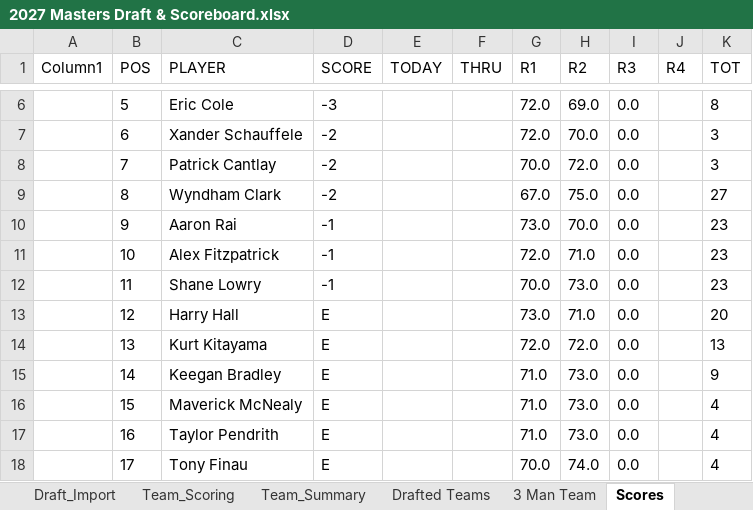
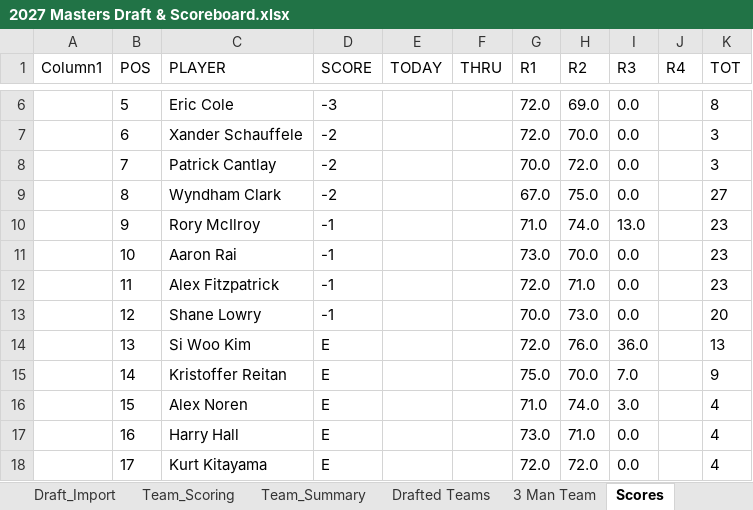
Before and after one commit to Melbs98/2027-Masters-Ctown, an Excel workbook: data/2027 Masters Draft & Scoreboard.xlsx, sheet Scores, drawn as a sheet; only a part is shown, gaps mark what is left out; values as stored, in another font and other column widths than the file's, no borders; table styles not drawn; the diff covers the shown part only; the diff names each change by its address in the sheet, - before the commit and + after, or states it on an @@ line.

```diff
--- a/data/2027 Masters Draft & Scoreboard.xlsx (sheet Scores)
+++ b/data/2027 Masters Draft & Scoreboard.xlsx (sheet Scores)
-C10 (PLAYER): Aaron Rai
+C10 (PLAYER): Rory McIlroy
-G10 (R1): 73.0
+G10 (R1): 71.0
-H10 (R2): 70.0
+H10 (R2): 74.0
-I10 (R3): 0.0
+I10 (R3): 13.0
-C11 (PLAYER): Alex Fitzpatrick
+C11 (PLAYER): Aaron Rai
-G11 (R1): 72.0
+G11 (R1): 73.0
-H11 (R2): 71.0
+H11 (R2): 70.0
-C12 (PLAYER): Shane Lowry
+C12 (PLAYER): Alex Fitzpatrick
-G12 (R1): 70.0
+G12 (R1): 72.0
-H12 (R2): 73.0
+H12 (R2): 71.0
-C13 (PLAYER): Harry Hall
+C13 (PLAYER): Shane Lowry
-D13 (SCORE): E
+D13 (SCORE): -1
-G13 (R1): 73.0
+G13 (R1): 70.0
-H13 (R2): 71.0
+H13 (R2): 73.0
-C14 (PLAYER): Kurt Kitayama
+C14 (PLAYER): Si Woo Kim
-H14 (R2): 72.0
+H14 (R2): 76.0
-I14 (R3): 0.0
+I14 (R3): 36.0
-C15 (PLAYER): Keegan Bradley
+C15 (PLAYER): Kristoffer Reitan
-G15 (R1): 71.0
+G15 (R1): 75.0
-H15 (R2): 73.0
+H15 (R2): 70.0
-I15 (R3): 0.0
+I15 (R3): 7.0
-C16 (PLAYER): Maverick McNealy
+C16 (PLAYER): Alex Noren
-H16 (R2): 73.0
+H16 (R2): 74.0
-I16 (R3): 0.0
+I16 (R3): 3.0
-C17 (PLAYER): Taylor Pendrith
+C17 (PLAYER): Harry Hall
-G17 (R1): 71.0
+G17 (R1): 73.0
-H17 (R2): 73.0
+H17 (R2): 71.0
-C18 (PLAYER): Tony Finau
+C18 (PLAYER): Kurt Kitayama
-G18 (R1): 70.0
+G18 (R1): 72.0
-H18 (R2): 74.0
+H18 (R2): 72.0
```
Also changed, not shown: 138 edited cells elsewhere in this sheet, 1 other file.
